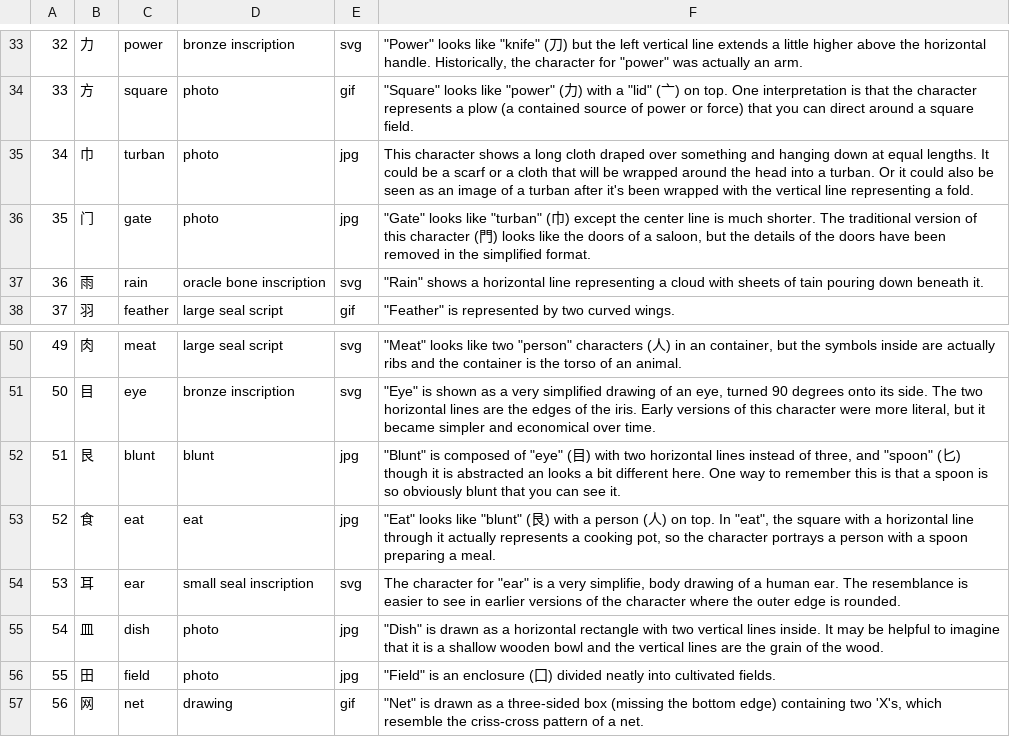
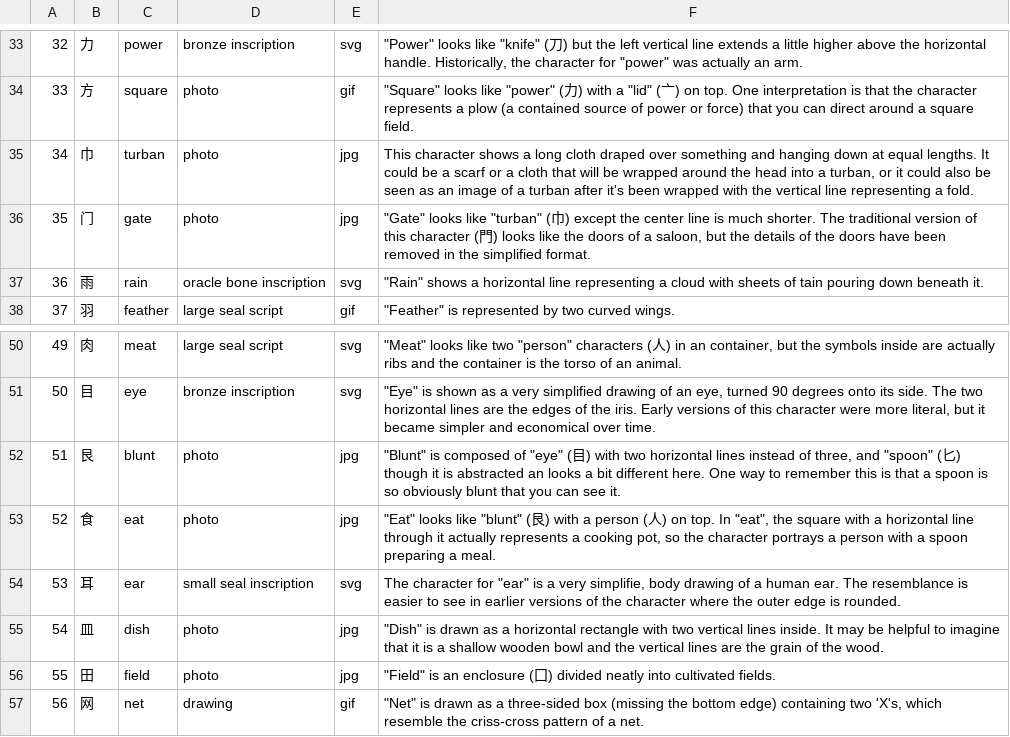
Before and after one commit to dierat/sheet_reader, a CSV file: 101_radicals.csv, drawn as a sheet; only a part is shown, gaps mark what is left out.

```diff
--- a/101_radicals.csv
+++ b/101_radicals.csv
@@ -34,3 +34,3 @@
 33,方,square,photo,gif,"""Square"" looks like ""power"" (力) with a ""lid"" (亠) on top. One interpretation is that the character represents a plow (a contained source of power or force) that you can direct around a square field."
-34,巾,turban,photo,jpg,This character shows a long cloth draped over something and hanging down at equal lengths. It could be a scarf or a cloth that will be wrapped around the head into a turban. Or it could also be seen as an image of a turban after it's been wrapped with the vertical line representing a fold.
+34,巾,turban,photo,jpg,"This character shows a long cloth draped over something and hanging down at equal lengths. It could be a scarf or a cloth that will be wrapped around the head into a turban, or it could also be seen as an image of a turban after it's been wrapped with the vertical line representing a fold."
 35,门,gate,photo,jpg,"""Gate"" looks like ""turban"" (巾) except the center line is much shorter. The traditional version of this character (門) looks like the doors of a saloon, but the details of the doors have been removed in the simplified format."
@@ -51,4 +51,4 @@
 50,目,eye,bronze inscription,svg,"""Eye"" is shown as a very simplified drawing of an eye, turned 90 degrees onto its side. The two horizontal lines are the edges of the iris. Early versions of this character were more literal, but it became simpler and economical over time."
-51,艮,blunt,blunt,jpg,"""Blunt"" is composed of ""eye"" (目) with two horizontal lines instead of three, and ""spoon"" (匕) though it is abstracted an looks a bit different here. One way to remember this is that a spoon is so obviously blunt that you can see it."
-52,食,eat,eat,jpg,"""Eat"" looks like ""blunt"" (艮) with a person (人) on top. In ""eat"", the square with a horizontal line through it actually represents a cooking pot, so the character portrays a person with a spoon preparing a meal."
+51,艮,blunt,photo,jpg,"""Blunt"" is composed of ""eye"" (目) with two horizontal lines instead of three, and ""spoon"" (匕) though it is abstracted an looks a bit different here. One way to remember this is that a spoon is so obviously blunt that you can see it."
+52,食,eat,photo,jpg,"""Eat"" looks like ""blunt"" (艮) with a person (人) on top. In ""eat"", the square with a horizontal line through it actually represents a cooking pot, so the character portrays a person with a spoon preparing a meal."
 53,耳,ear,small seal inscription,svg,"The character for ""ear"" is a very simplifie, body drawing of a human ear. The resemblance is easier to see in earlier versions of the character where the outer edge is rounded."
```
Also changed, not shown: 2 other files.
